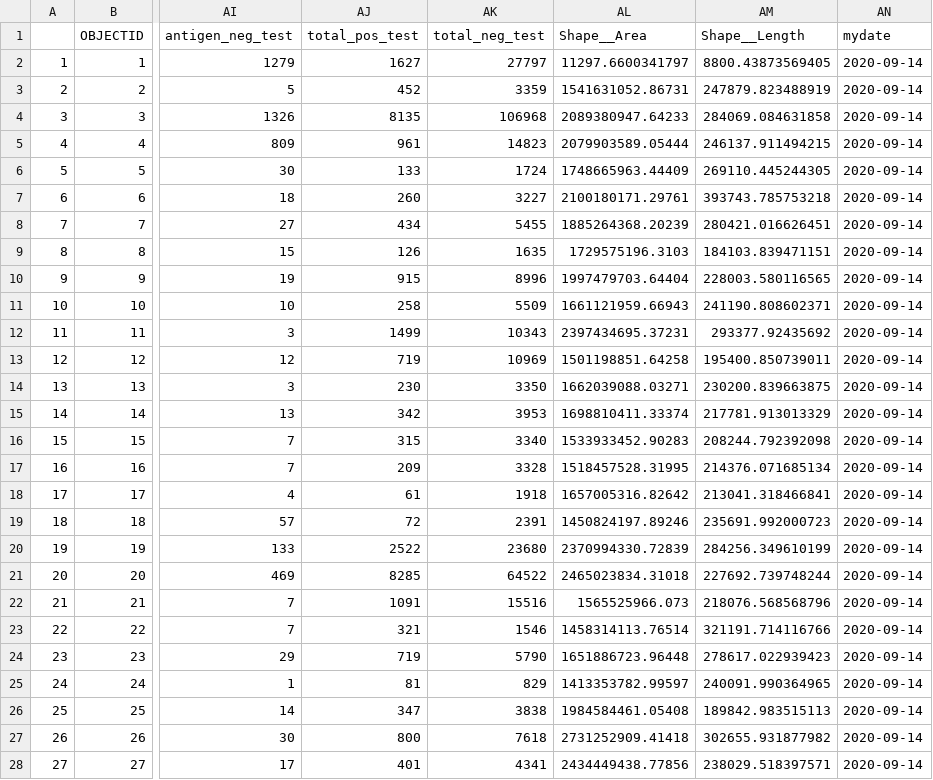
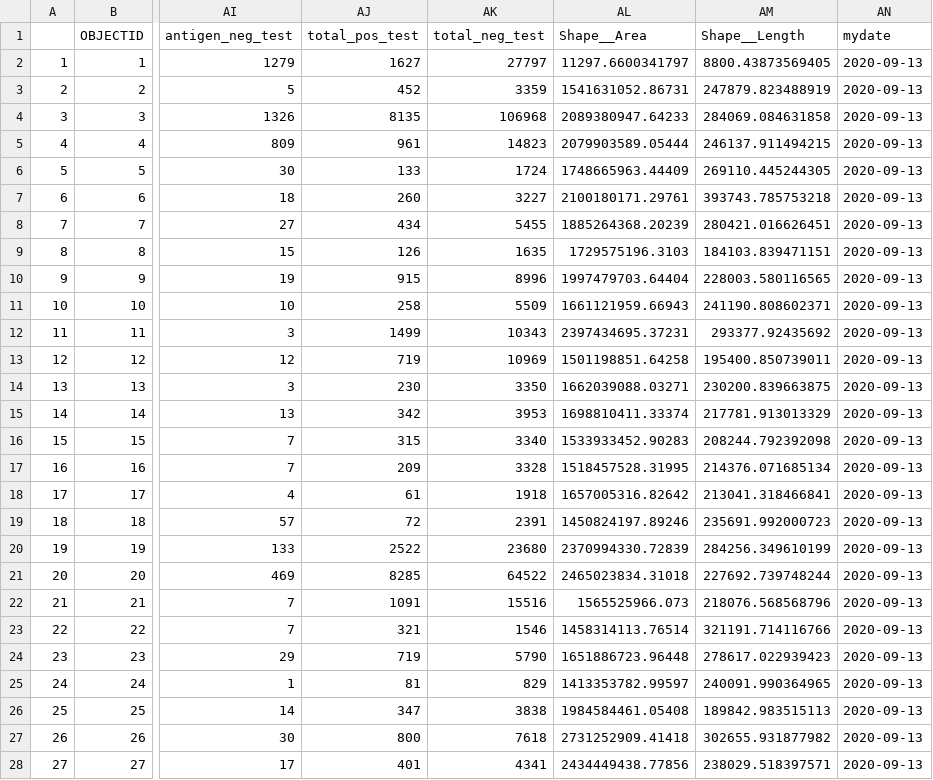
Before and after one commit to profrobwells/CovidFall2020, a CSV file: new_county_data_9_13_2020.csv, drawn as a sheet; only a part is shown, gaps mark what is left out; the diff covers the shown part only; the diff names each change by its address in the sheet, - before the commit and + after, or states it on an @@ line.

```diff
--- a/new_county_data_9_13_2020.csv
+++ b/new_county_data_9_13_2020.csv
-AN2:AN28 (mydate): 2020-09-14
+AN2:AN28 (mydate): 2020-09-13
```
Also changed, not shown: 49 edited cells elsewhere in this file, 3 other files.
